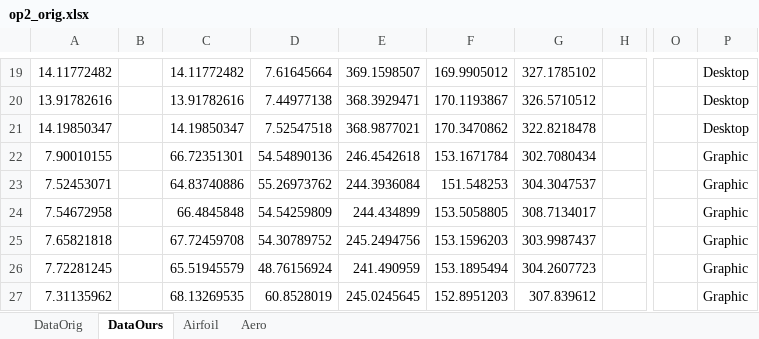
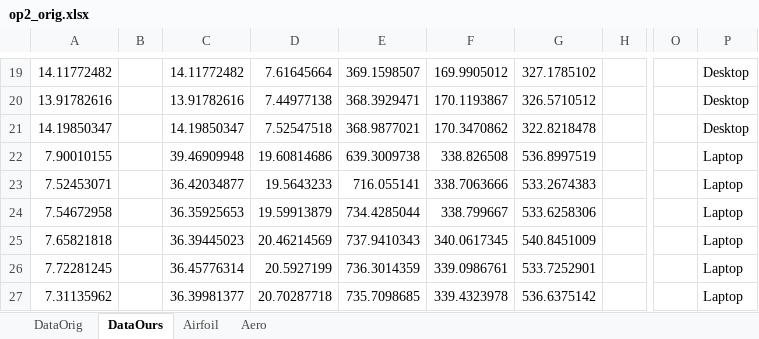
Before and after one commit to octurion/ecoop-artifact, an Excel workbook: op2reimpl/results/op2_orig.xlsx, sheet DataOurs, drawn as a sheet; only a part is shown, gaps mark what is left out; values as stored, in another font and other column widths than the file's, no borders; the diff covers the shown part only; the diff names each change by its address in the sheet, - before the commit and + after, or states it on an @@ line.

```diff
--- a/op2reimpl/results/op2_orig.xlsx (sheet DataOurs)
+++ b/op2reimpl/results/op2_orig.xlsx (sheet DataOurs)
-C22: 66.72351301
+C22: 39.46909948
-D22: 54.54890136
+D22: 19.60814686
-E22: 246.4542618
+E22: 639.3009738
-F22: 153.1671784
+F22: 338.826508
-G22: 302.7080434
+G22: 536.8997519
-P22:P27: Graphic
+P22:P27: Laptop
-C23: 64.83740886
+C23: 36.42034877
-D23: 55.26973762
+D23: 19.5643233
-E23: 244.3936084
+E23: 716.055141
-F23: 151.548253
+F23: 338.7063666
-G23: 304.3047537
+G23: 533.2674383
-C24: 66.4845848
+C24: 36.35925653
-D24: 54.54259809
+D24: 19.59913879
-E24: 244.434899
+E24: 734.4285044
-F24: 153.5058805
+F24: 338.799667
-G24: 308.7134017
+G24: 533.6258306
-C25: 67.72459708
+C25: 36.39445023
-D25: 54.30789752
+D25: 20.46214569
-E25: 245.2494756
+E25: 737.9410343
-F25: 153.1596203
+F25: 340.0617345
-G25: 303.9987437
+G25: 540.8451009
-C26: 65.51945579
+C26: 36.45776314
-D26: 48.76156924
+D26: 20.5927199
-E26: 241.490959
+E26: 736.3014359
-F26: 153.1895494
+F26: 339.0986761
-G26: 304.2607723
+G26: 533.7252901
-C27: 68.13269535
+C27: 36.39981377
-D27: 60.8528019
+D27: 20.70287718
-E27: 245.0245645
+E27: 735.7098685
-F27: 152.8951203
+F27: 339.4323978
-G27: 307.839612
+G27: 536.6375142
```
Also changed, not shown: 105 added rows and 573 edited cells elsewhere in this sheet, sheet DataOrig, sheet Airfoil, sheet Aero, 1 other file.
